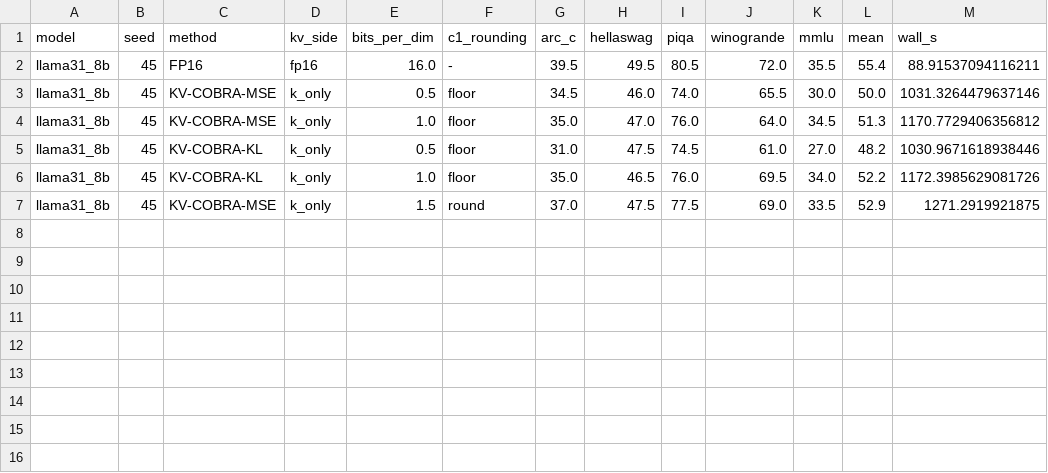
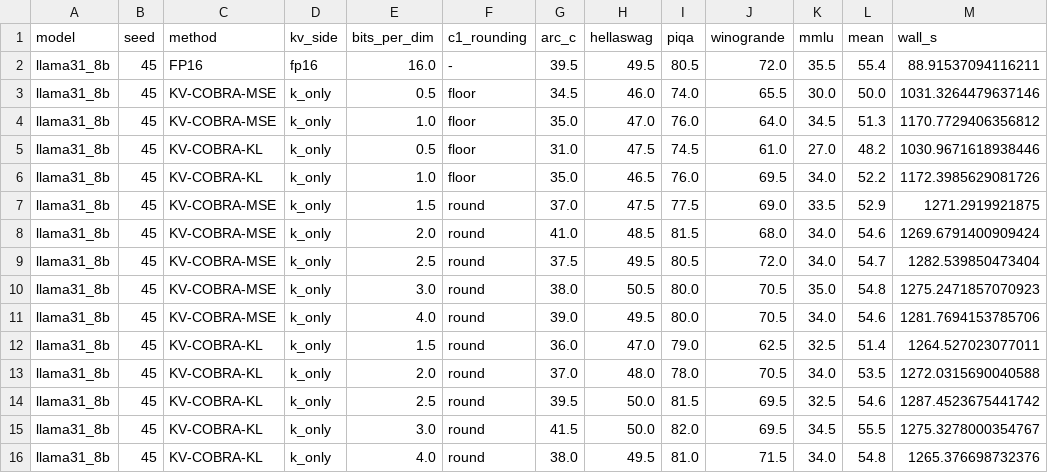
Before and after one commit to seonha01/KV-COBRA, a CSV file: results/zeroshot/llama31_8b_seed45.csv, drawn as a sheet; the diff names each change by its address in the sheet, - before the commit and + after, or states it on an @@ line.

Commit message:
Add round-mode zero-shot results: Llama seed 45 (all cells match)

```diff
--- a/results/zeroshot/llama31_8b_seed45.csv
+++ b/results/zeroshot/llama31_8b_seed45.csv
+row 8: llama31_8b | 45 | KV-COBRA-MSE | k_only | 2.0 | round | 41.0 | 48.5 | 81.5 | 68.0 | 34.0 | 54.6 | 1269.6791400909424
+row 9: llama31_8b | 45 | KV-COBRA-MSE | k_only | 2.5 | round | 37.5 | 49.5 | 80.5 | 72.0 | 34.0 | 54.7 | 1282.539850473404
+row 10: llama31_8b | 45 | KV-COBRA-MSE | k_only | 3.0 | round | 38.0 | 50.5 | 80.0 | 70.5 | 35.0 | 54.8 | 1275.2471857070923
+row 11: llama31_8b | 45 | KV-COBRA-MSE | k_only | 4.0 | round | 39.0 | 49.5 | 80.0 | 70.5 | 34.0 | 54.6 | 1281.7694153785706
+row 12: llama31_8b | 45 | KV-COBRA-KL | k_only | 1.5 | round | 36.0 | 47.0 | 79.0 | 62.5 | 32.5 | 51.4 | 1264.527023077011
+row 13: llama31_8b | 45 | KV-COBRA-KL | k_only | 2.0 | round | 37.0 | 48.0 | 78.0 | 70.5 | 34.0 | 53.5 | 1272.0315690040588
+row 14: llama31_8b | 45 | KV-COBRA-KL | k_only | 2.5 | round | 39.5 | 50.0 | 81.5 | 69.5 | 32.5 | 54.6 | 1287.4523675441742
+row 15: llama31_8b | 45 | KV-COBRA-KL | k_only | 3.0 | round | 41.5 | 50.0 | 82.0 | 69.5 | 34.5 | 55.5 | 1275.3278000354767
+row 16: llama31_8b | 45 | KV-COBRA-KL | k_only | 4.0 | round | 38.0 | 49.5 | 81.0 | 71.5 | 34.0 | 54.8 | 1265.376698732376
```
Also changed, not shown: results/zeroshot/mistral7b_seed43.csv, results/zeroshot/mistral7b_seed44.csv.
